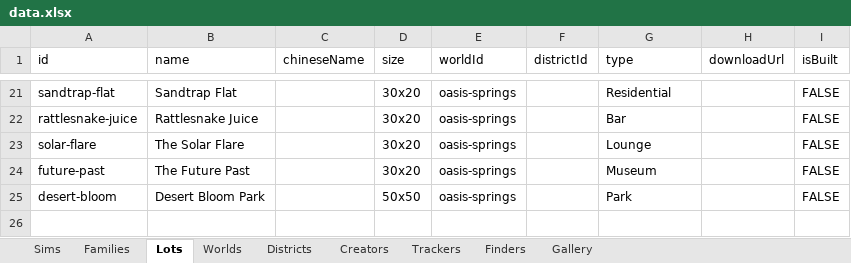
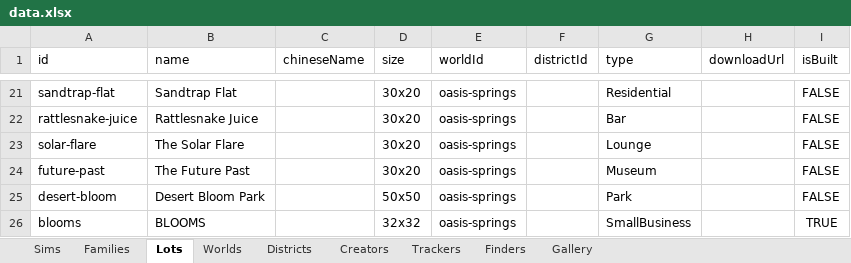
Before and after one commit to fangxrr/sims, an Excel workbook: public/data.xlsx, sheet Lots, drawn as a sheet; only a part is shown, gaps mark what is left out; values as stored, in another font and other column widths than the file's, no borders; the diff names each change by its address in the sheet, - before the commit and + after, or states it on an @@ line.

```diff
--- a/public/data.xlsx (sheet Lots)
+++ b/public/data.xlsx (sheet Lots)
+row 26: blooms | BLOOMS |  | 32x32 | oasis-springs |  | SmallBusiness |  | TRUE
```
Also changed, not shown: sheet Sims, sheet Creators, sheet Trackers, sheet Worlds, sheet Families, sheet Finders, 1 other file.
